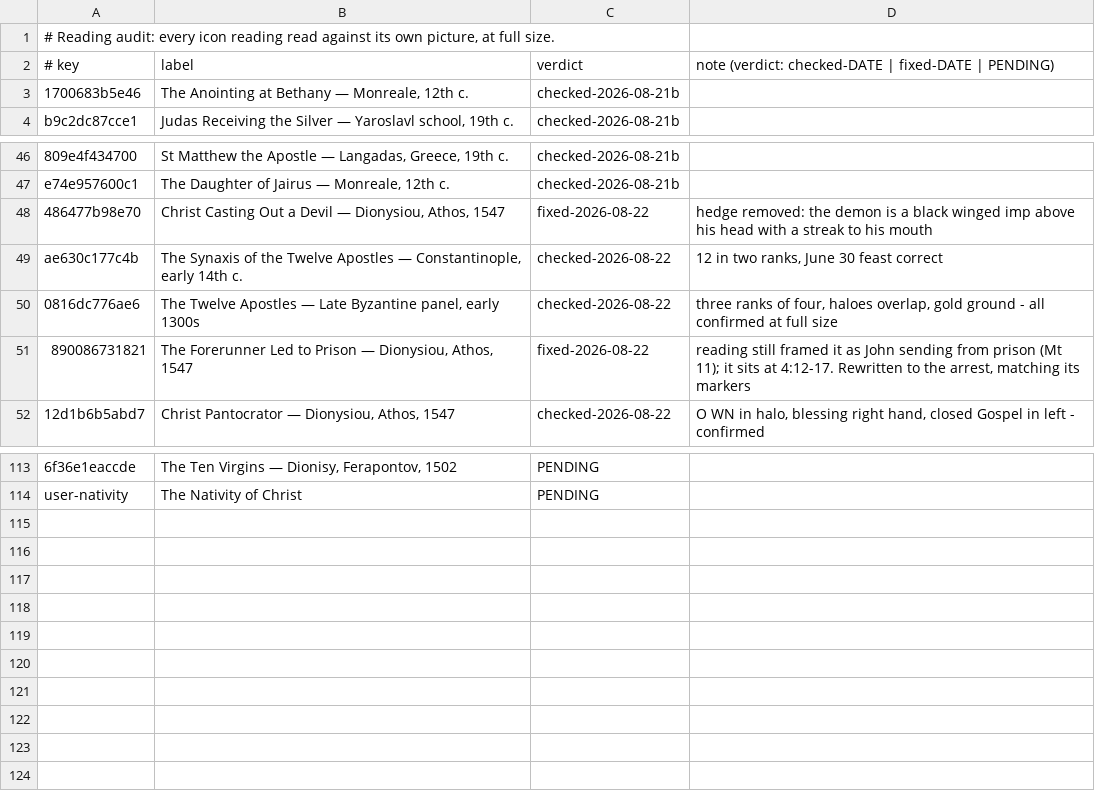
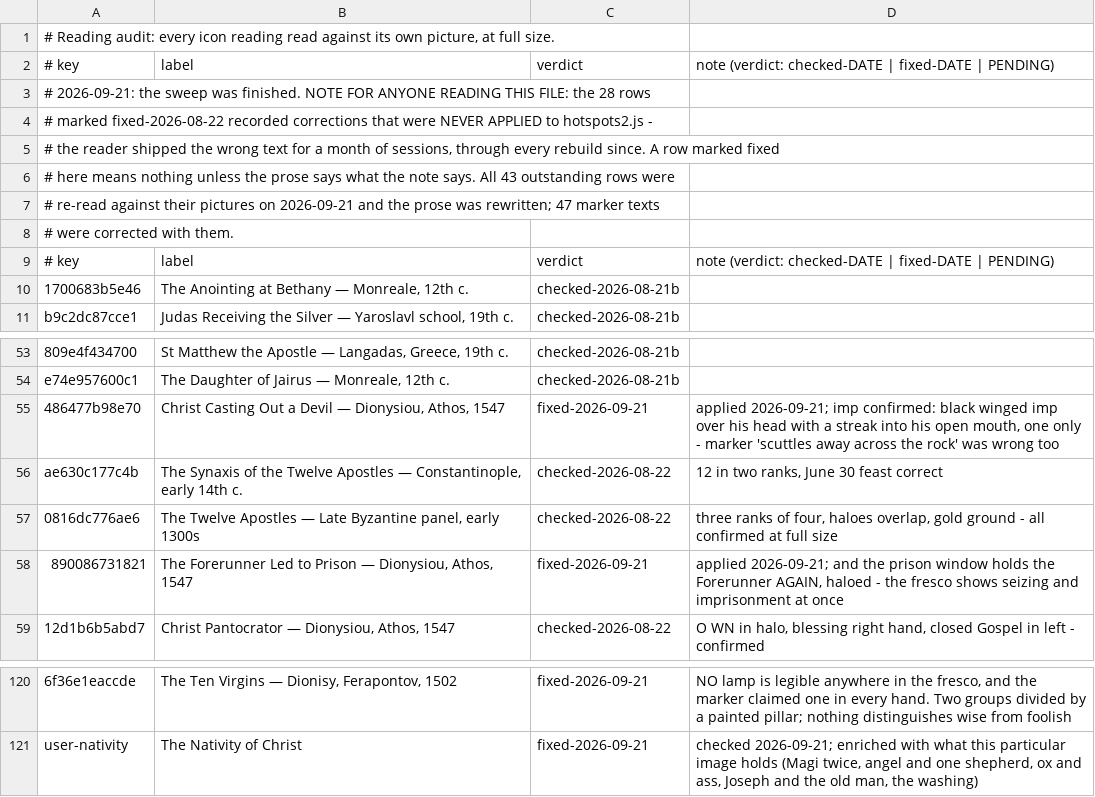
Before and after one commit to anthonus123/biblicon, a TSV file: src/books/matthew/icon_reading_audit.tsv, drawn as a sheet; only a part is shown, gaps mark what is left out; addresses are those after the commit; the diff covers the shown part only; the diff names each change by its address in the sheet, - before the commit and + after, or states it on an @@ line.

```diff
--- a/src/books/matthew/icon_reading_audit.tsv
+++ b/src/books/matthew/icon_reading_audit.tsv
+row 3: # 2026-09-21: the sweep was finished. NOTE FOR ANYONE READING THIS FILE: the 28 rows
+row 4: # marked fixed-2026-08-22 recorded corrections that were NEVER APPLIED to hotspots2.js -
+row 5: # the reader shipped the wrong text for a month of sessions, through every rebuild since. A row marked fixed
+row 6: # here means nothing unless the prose says what the note says. All 43 outstanding rows were
+row 7: # re-read against their pictures on 2026-09-21 and the prose was rewritten; 47 marker texts
+row 8: # were corrected with them.
+row 9: # key | label | verdict | note (verdict: checked-DATE | fixed-DATE | PENDING)
-C55: fixed-2026-08-22
+C55: fixed-2026-09-21
-D55: hedge removed: the demon is a black winged imp above his head with a streak to his mouth
+D55: applied 2026-09-21; imp confirmed: black winged imp over his head with a streak into his open mouth, one only - marker 'scuttles away across the rock' was wrong too
-C58: fixed-2026-08-22
+C58: fixed-2026-09-21
-D58: reading still framed it as John sending from prison (Mt 11); it sits at 4:12-17. Rewritten to the arrest, matching its markers
+D58: applied 2026-09-21; and the prison window holds the Forerunner AGAIN, haloed - the fresco shows seizing and imprisonment at once
-C120:C121: PENDING
+C120:C121: fixed-2026-09-21
-D120: (empty)
+D120: NO lamp is legible anywhere in the fresco, and the marker claimed one in every hand. Two groups divided by a painted pillar; nothing distinguishes wise from foolish
-D121: (empty)
+D121: checked 2026-09-21; enriched with what this particular image holds (Magi twice, angel and one shepherd, ox and ass, Joseph and the old man, the washing)
```
Also changed, not shown: 86 edited cells elsewhere in this file, 5 other files.
